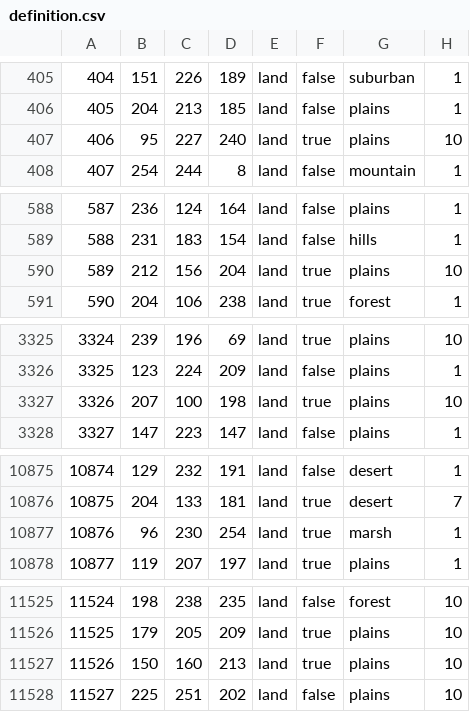
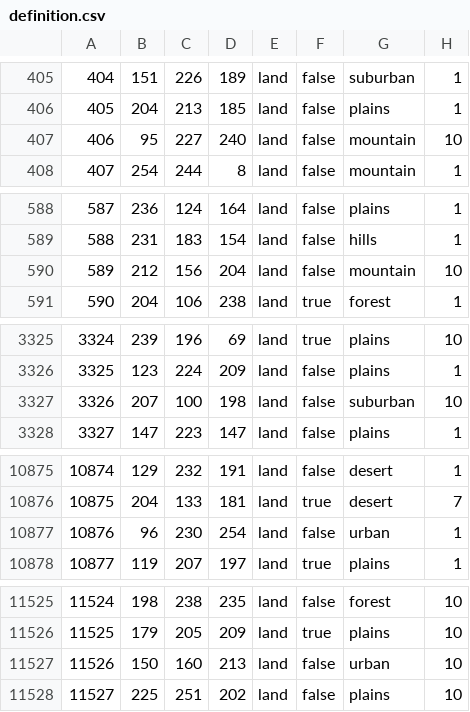
Before and after one commit to Ivysaur-Mrquestionmarks/HOI4_MAA, a CSV file: map/definition.csv, drawn as a sheet; only a part is shown, gaps mark what is left out; the diff covers the shown part only.

```diff
--- a/map/definition.csv
+++ b/map/definition.csv
@@ -406,3 +406,3 @@
 405;204;213;185;land;false;plains;1
-406;95;227;240;land;true;plains;10
+406;95;227;240;land;false;mountain;10
 407;254;244;8;land;false;mountain;1
@@ -589,3 +589,3 @@
 588;231;183;154;land;false;hills;1
-589;212;156;204;land;true;plains;10
+589;212;156;204;land;false;mountain;10
 590;204;106;238;land;true;forest;1
@@ -3326,3 +3326,3 @@
 3325;123;224;209;land;false;plains;1
-3326;207;100;198;land;true;plains;10
+3326;207;100;198;land;false;suburban;10
 3327;147;223;147;land;false;plains;1
@@ -10876,3 +10876,3 @@
 10875;204;133;181;land;true;desert;7
-10876;96;230;254;land;true;marsh;1
+10876;96;230;254;land;false;urban;1
 10877;119;207;197;land;true;plains;1
@@ -11526,3 +11526,3 @@
 11525;179;205;209;land;true;plains;10
-11526;150;160;213;land;true;plains;10
+11526;150;160;213;land;false;urban;10
 11527;225;251;202;land;false;plains;10
```
Also changed, not shown: 12 edited cells elsewhere in this file, 26 other files.
